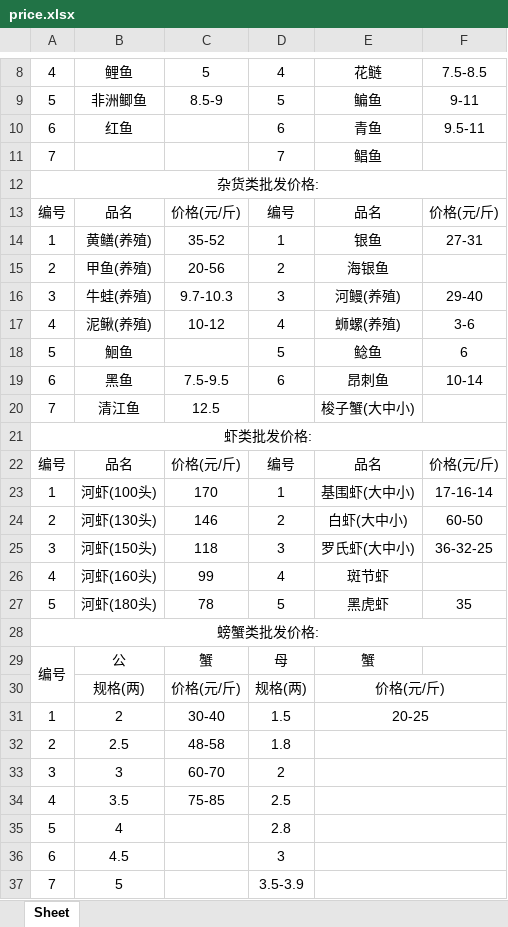
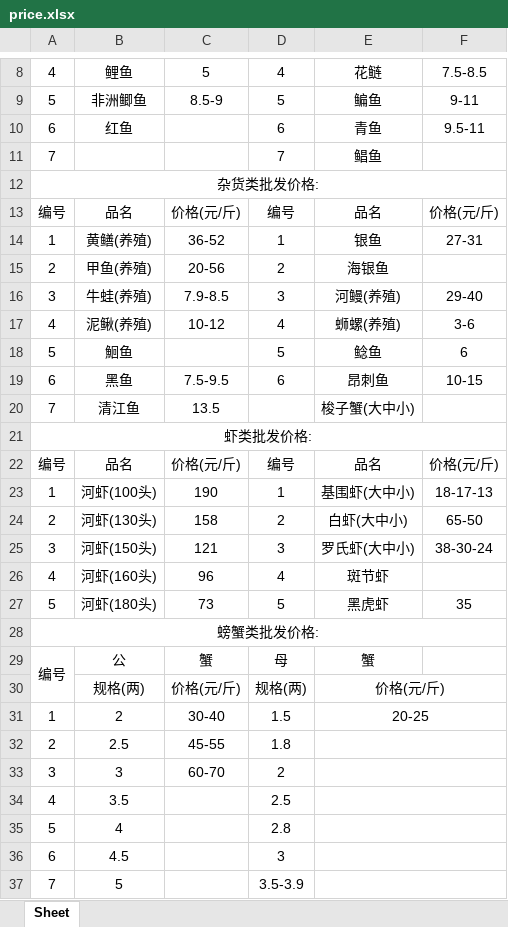
Before and after one commit to DTxiaweibing/TIMU, an Excel workbook: price.xlsx, sheet Sheet, drawn as a sheet; only a part is shown, gaps mark what is left out; values as stored, in another font and other column widths than the file's, no borders; the diff covers the shown part only; the diff names each change by its address in the sheet, - before the commit and + after, or states it on an @@ line.

Commit message:
通过JSON生成器上传文件

```diff
--- a/price.xlsx (sheet Sheet)
+++ b/price.xlsx (sheet Sheet)
-C14: 35-52
+C14: 36-52
-C16: 9.7-10.3
+C16: 7.9-8.5
-F19: 10-14
+F19: 10-15
-C20: 12.5
+C20: 13.5
-C23: 170
+C23: 190
-F23: 17-16-14
+F23: 18-17-13
-C24: 146
+C24: 158
-F24: 60-50
+F24: 65-50
-C25: 118
+C25: 121
-F25: 36-32-25
+F25: 38-30-24
-C26: 99
+C26: 96
-C27: 78
+C27: 73
-C32: 48-58
+C32: 45-55
-C34: 75-85
+C34: (empty)
```
Also changed, not shown: 2 edited cells elsewhere in this sheet.
